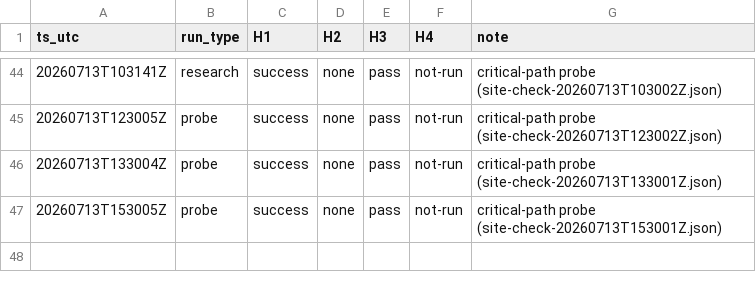
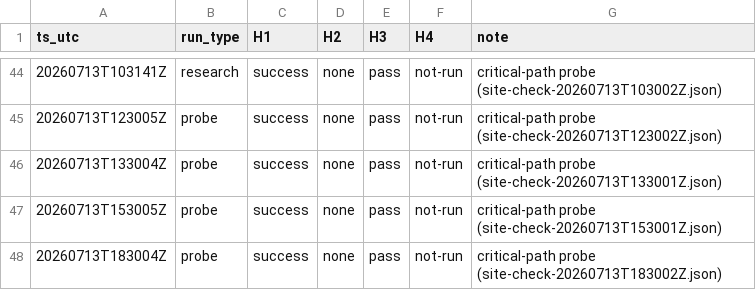
Before and after one commit to atxapple/donatalk, a CSV file: docs/company/metrics/ops-health-log.csv, drawn as a sheet; only a part is shown, gaps mark what is left out; the diff names each change by its address in the sheet, - before the commit and + after, or states it on an @@ line.

```diff
--- a/docs/company/metrics/ops-health-log.csv
+++ b/docs/company/metrics/ops-health-log.csv
+row 48: 20260713T183004Z | probe | success | none | pass | not-run | critical-path probe (site-check-20260713T183002Z.json)
```
Also changed, not shown: docs/company/metrics/awareness-log.csv, docs/company/metrics/funnel-log.csv, 8 other files.
